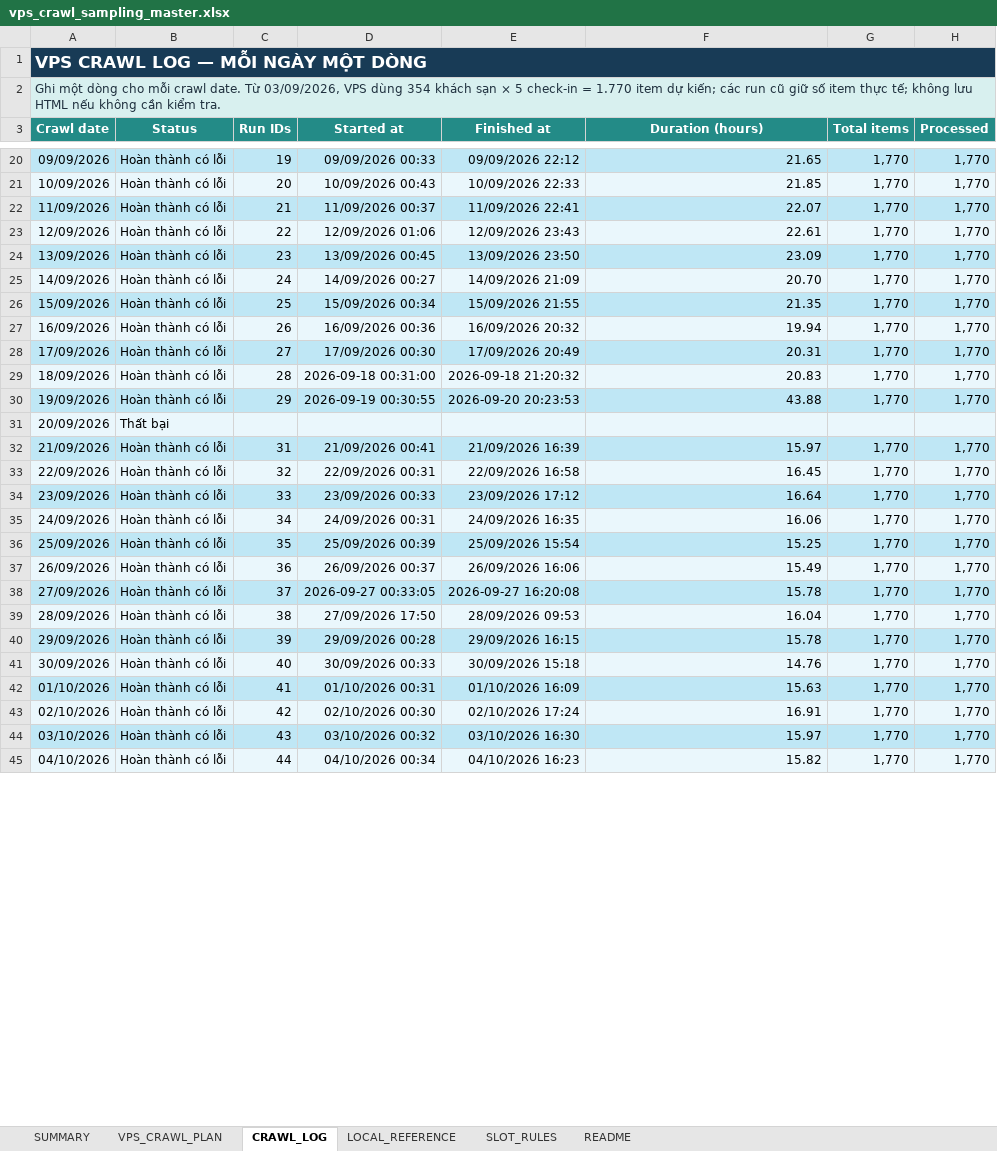
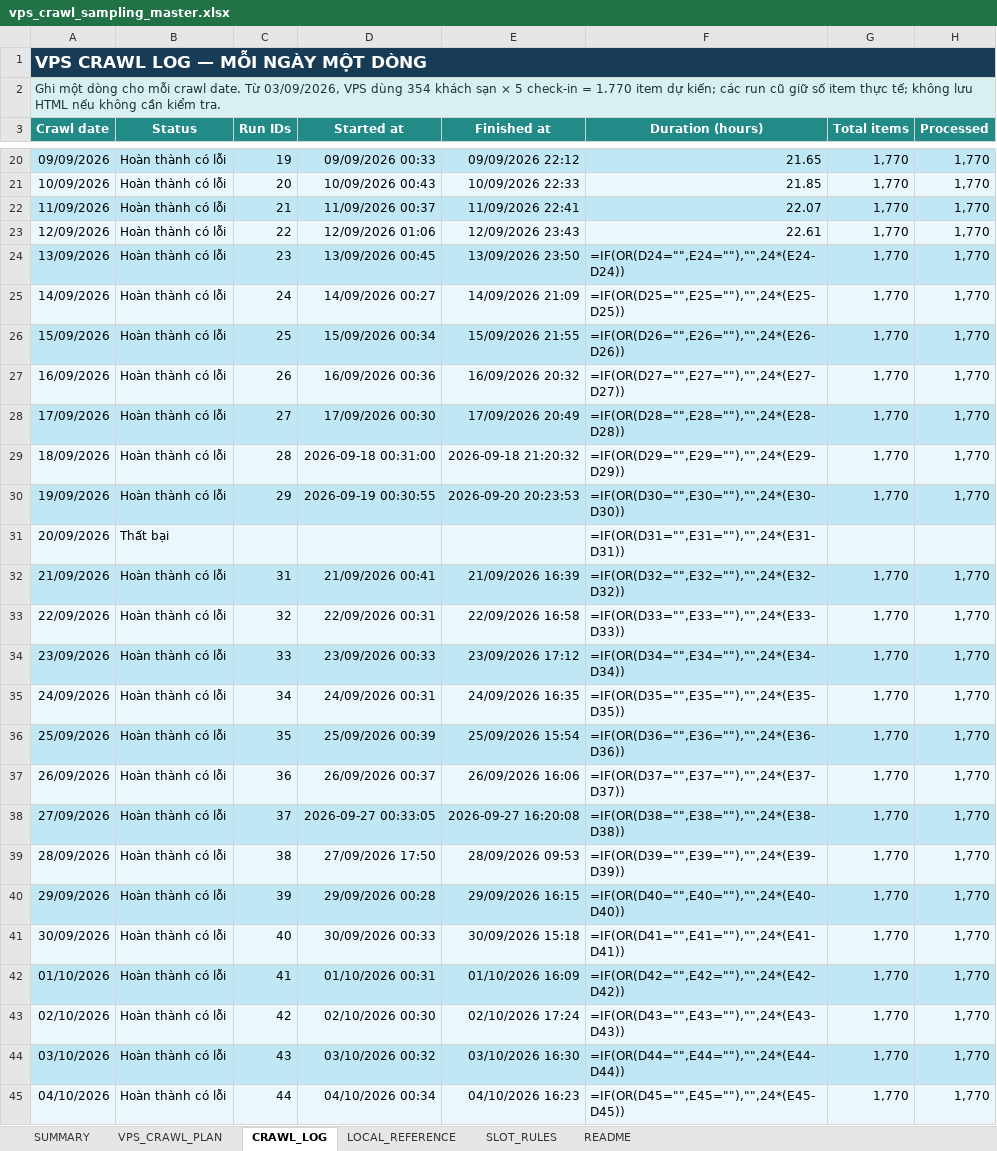
Before and after one commit to Andnm/capstone-master, an Excel workbook: outputs/vps-crawl-planner-20260823/vps_crawl_sampling_master.xlsx, sheet CRAWL_LOG, drawn as a sheet; only a part is shown, gaps mark what is left out; values as stored, in another font and other column widths than the file's, no borders; formulas without a stored value are shown as written; conditional formats and table styles not drawn; the diff covers the shown part only; the diff names each change by its address in the sheet, - before the commit and + after, or states it on an @@ line.

Commit message:
feat: update crawl 5/10

```diff
--- a/outputs/vps-crawl-planner-20260823/vps_crawl_sampling_master.xlsx (sheet CRAWL_LOG)
+++ b/outputs/vps-crawl-planner-20260823/vps_crawl_sampling_master.xlsx (sheet CRAWL_LOG)
-F24 (Duration (hours)): 23.09
+F24 (Duration (hours)): =IF(OR(D24="",E24=""),"",24*(E24-D24))
-F25 (Duration (hours)): 20.70
+F25 (Duration (hours)): =IF(OR(D25="",E25=""),"",24*(E25-D25))
-F26 (Duration (hours)): 21.35
+F26 (Duration (hours)): =IF(OR(D26="",E26=""),"",24*(E26-D26))
-F27 (Duration (hours)): 19.94
+F27 (Duration (hours)): =IF(OR(D27="",E27=""),"",24*(E27-D27))
-F28 (Duration (hours)): 20.31
+F28 (Duration (hours)): =IF(OR(D28="",E28=""),"",24*(E28-D28))
-F29 (Duration (hours)): 20.83
+F29 (Duration (hours)): =IF(OR(D29="",E29=""),"",24*(E29-D29))
-F30 (Duration (hours)): 43.88
+F30 (Duration (hours)): =IF(OR(D30="",E30=""),"",24*(E30-D30))
-F31 (Duration (hours)): (empty)
+F31 (Duration (hours)): =IF(OR(D31="",E31=""),"",24*(E31-D31))
-F32 (Duration (hours)): 15.97
+F32 (Duration (hours)): =IF(OR(D32="",E32=""),"",24*(E32-D32))
-F33 (Duration (hours)): 16.45
+F33 (Duration (hours)): =IF(OR(D33="",E33=""),"",24*(E33-D33))
-F34 (Duration (hours)): 16.64
+F34 (Duration (hours)): =IF(OR(D34="",E34=""),"",24*(E34-D34))
-F35 (Duration (hours)): 16.06
+F35 (Duration (hours)): =IF(OR(D35="",E35=""),"",24*(E35-D35))
-F36 (Duration (hours)): 15.25
+F36 (Duration (hours)): =IF(OR(D36="",E36=""),"",24*(E36-D36))
-F37 (Duration (hours)): 15.49
+F37 (Duration (hours)): =IF(OR(D37="",E37=""),"",24*(E37-D37))
-F38 (Duration (hours)): 15.78
+F38 (Duration (hours)): =IF(OR(D38="",E38=""),"",24*(E38-D38))
-F39 (Duration (hours)): 16.04
+F39 (Duration (hours)): =IF(OR(D39="",E39=""),"",24*(E39-D39))
-F40 (Duration (hours)): 15.78
+F40 (Duration (hours)): =IF(OR(D40="",E40=""),"",24*(E40-D40))
-F41 (Duration (hours)): 14.76
+F41 (Duration (hours)): =IF(OR(D41="",E41=""),"",24*(E41-D41))
-F42 (Duration (hours)): 15.63
+F42 (Duration (hours)): =IF(OR(D42="",E42=""),"",24*(E42-D42))
-F43 (Duration (hours)): 16.91
+F43 (Duration (hours)): =IF(OR(D43="",E43=""),"",24*(E43-D43))
-F44 (Duration (hours)): 15.97
+F44 (Duration (hours)): =IF(OR(D44="",E44=""),"",24*(E44-D44))
-F45 (Duration (hours)): 15.82
+F45 (Duration (hours)): =IF(OR(D45="",E45=""),"",24*(E45-D45))
```
Also changed, not shown: 73 edited cells elsewhere in this sheet, sheet VPS_CRAWL_PLAN, sheet SUMMARY, outputs/crawl-data-planner-20260816/crawl_sampling_master.xlsx.
